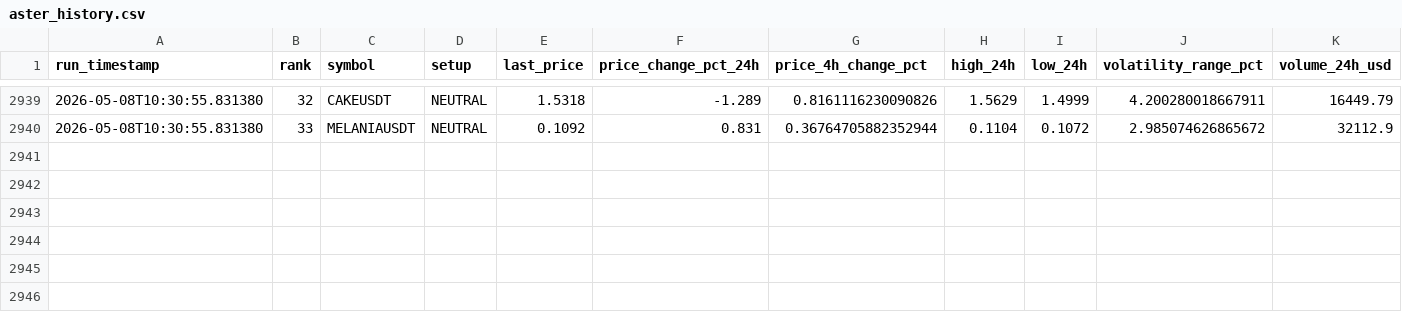
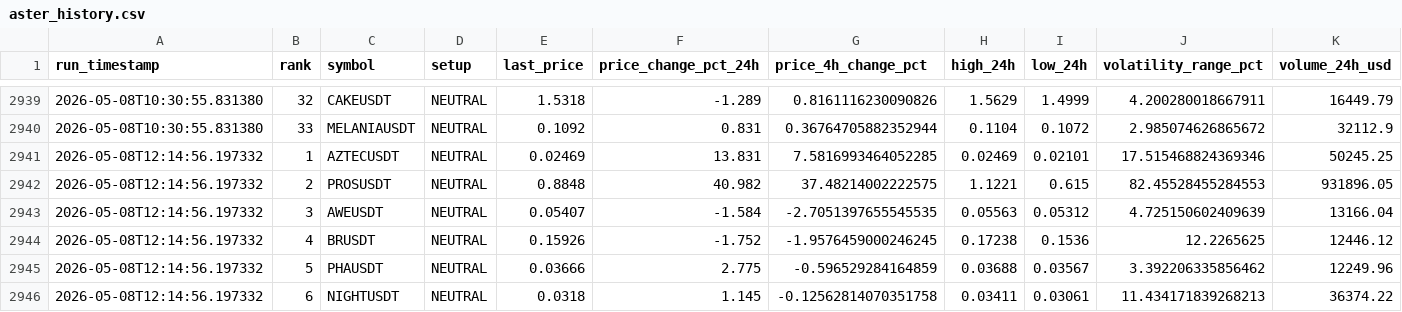
Before and after one commit to polsz1/asterdex-scanner, a CSV file: aster_history.csv, drawn as a sheet; only a part is shown, gaps mark what is left out; rows hold the shown columns only; the diff names each change by its address in the sheet, - before the commit and + after, or states it on an @@ line.

```diff
--- a/aster_history.csv
+++ b/aster_history.csv
+row 2941: 2026-05-08T12:14:56.197332 | 1 | AZTECUSDT | NEUTRAL | 0.02469 | 13.831 | 7.5816993464052285 | 0.02469 | 0.02101 | 17.515468824369346 | 50245.25
+row 2942: 2026-05-08T12:14:56.197332 | 2 | PROSUSDT | NEUTRAL | 0.8848 | 40.982 | 37.48214002222575 | 1.1221 | 0.615 | 82.45528455284553 | 931896.05
+row 2943: 2026-05-08T12:14:56.197332 | 3 | AWEUSDT | NEUTRAL | 0.05407 | -1.584 | -2.7051397655545535 | 0.05563 | 0.05312 | 4.725150602409639 | 13166.04
+row 2944: 2026-05-08T12:14:56.197332 | 4 | BRUSDT | NEUTRAL | 0.15926 | -1.752 | -1.9576459000246245 | 0.17238 | 0.1536 | 12.2265625 | 12446.12
+row 2945: 2026-05-08T12:14:56.197332 | 5 | PHAUSDT | NEUTRAL | 0.03666 | 2.775 | -0.596529284164859 | 0.03688 | 0.03567 | 3.392206335856462 | 12249.96
+row 2946: 2026-05-08T12:14:56.197332 | 6 | NIGHTUSDT | NEUTRAL | 0.0318 | 1.145 | -0.12562814070351758 | 0.03411 | 0.03061 | 11.434171839268213 | 36374.22
```
Also changed, not shown: 3 other files.
